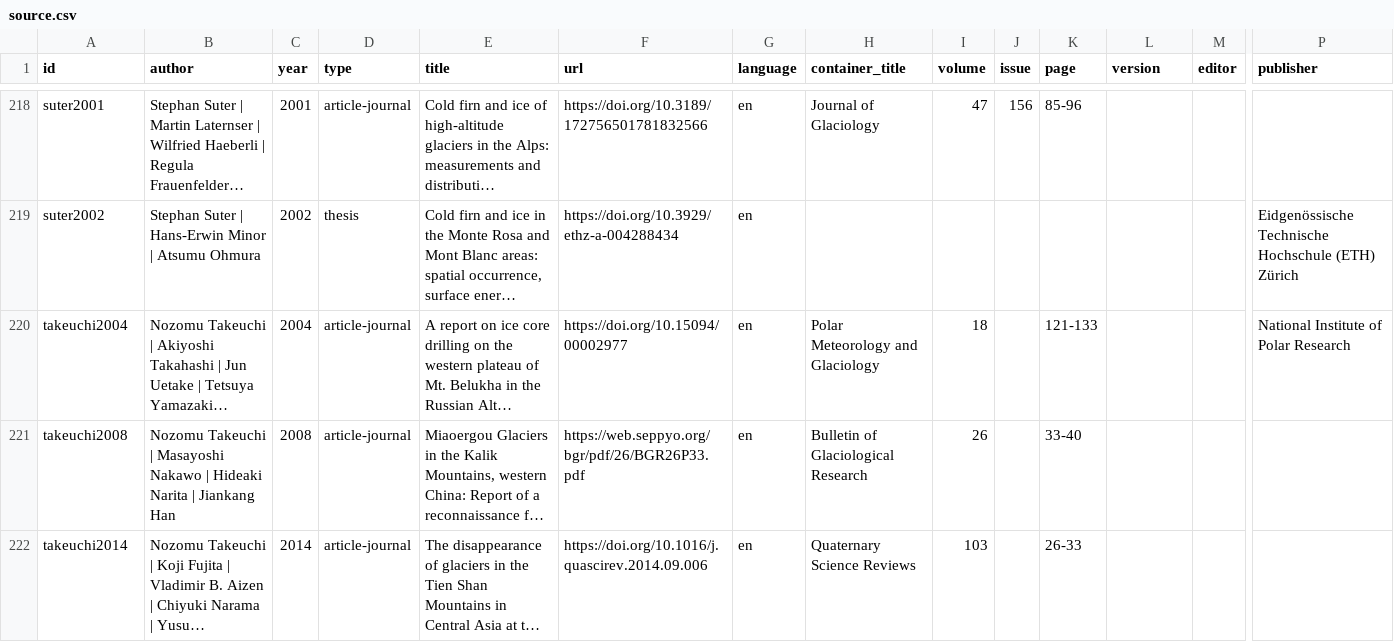
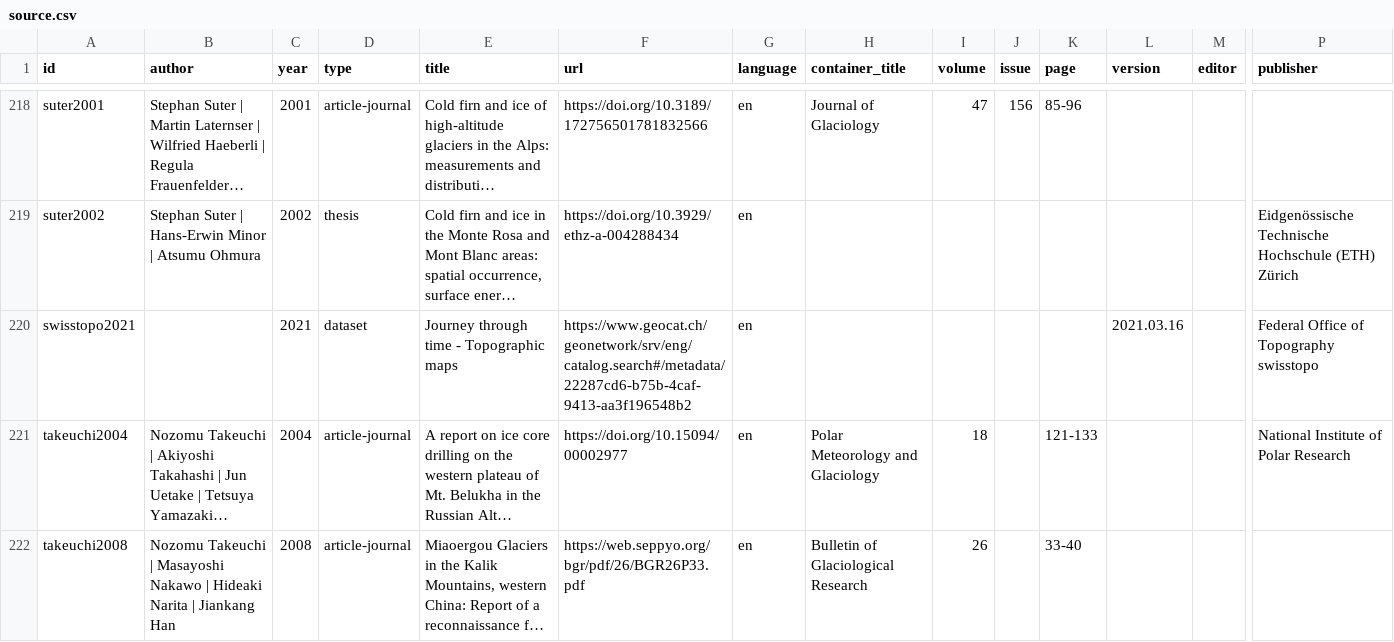
Before and after one commit to mjacqu/glenglat, a CSV file: data/source.csv, drawn as a sheet; only a part is shown, gaps mark what is left out; the shorter side is filled out with more unchanged rows; long unchanged cells end in …; rows hold the shown columns only; the diff names each change by its address in the sheet, - before the commit and + after, or states it on an @@ line.

```diff
--- a/data/source.csv
+++ b/data/source.csv
+row 220: swisstopo2021 |  | 2021 | dataset | Journey through time - Topographic maps | https://www.geocat.ch/geonetwork/srv/eng/catalog.search#/metadata/22287cd6-b75b-4caf-9413-aa3f196548b2 | en |  |  |  |  | 2021.03.16 |  | Federal Office of Topography swisstopo
```
Also changed, not shown: data/borehole.csv, 2 other files.
